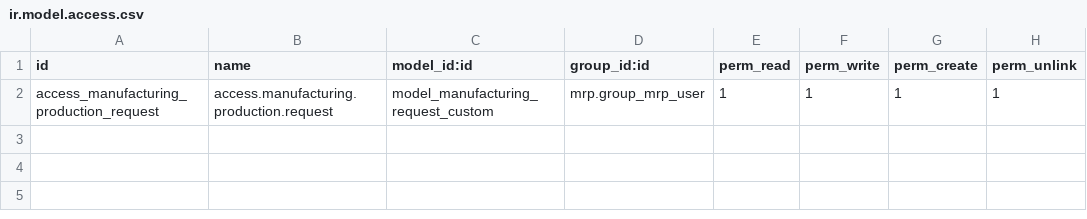
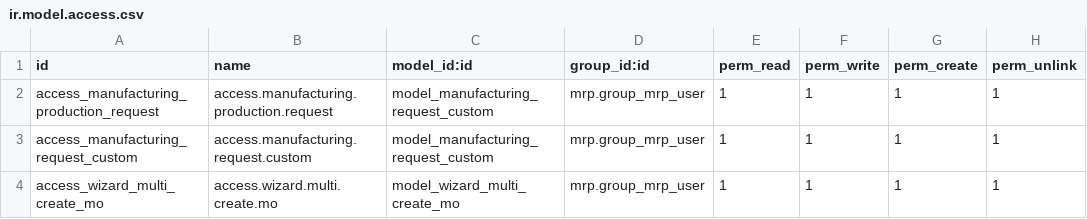
Before and after one commit to Jatupong/qc_dev, a CSV file: manufacturing_production_request/security/ir.model.access.csv, drawn as a sheet.

```diff
--- a/manufacturing_production_request/security/ir.model.access.csv
+++ b/manufacturing_production_request/security/ir.model.access.csv
@@ -2 +2,3 @@ id,name,model_id:id,group_id:id,perm_read,perm_write,perm_create,perm_unlink
 access_manufacturing_production_request,access.manufacturing.production.request,model_manufacturing_request_custom,mrp.group_mrp_user,1,1,1,1
+access_manufacturing_request_custom,access.manufacturing.request.custom,model_manufacturing_request_custom,mrp.group_mrp_user,1,1,1,1
+access_wizard_multi_create_mo,access.wizard.multi.create.mo,model_wizard_multi_create_mo,mrp.group_mrp_user,1,1,1,1
```
Also changed, not shown: 15 other files.
